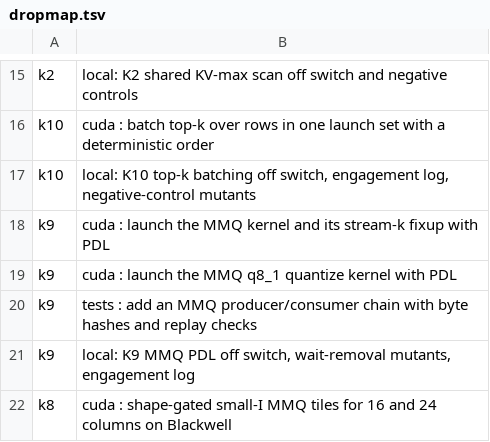
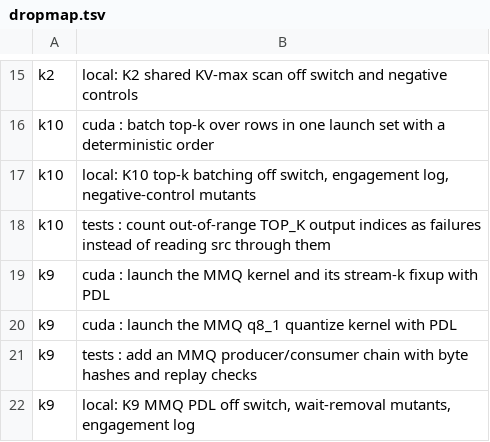
Before and after one commit to Xanewok/llama.cpp, a TSV file: codex/stack10-drop/dropmap.tsv, drawn as a sheet; only a part is shown, gaps mark what is left out; the shorter side is filled out with more unchanged rows; the diff names each change by its address in the sheet, - before the commit and + after, or states it on an @@ line.

Commit message:
codex: stack10 drop map lists the K10 test_top_k index bounds check

```diff
--- a/codex/stack10-drop/dropmap.tsv
+++ b/codex/stack10-drop/dropmap.tsv
+row 18: k10 | tests : count out-of-range TOP_K output indices as failures instead of reading src through them
```
Also changed, not shown: 1 other file.
